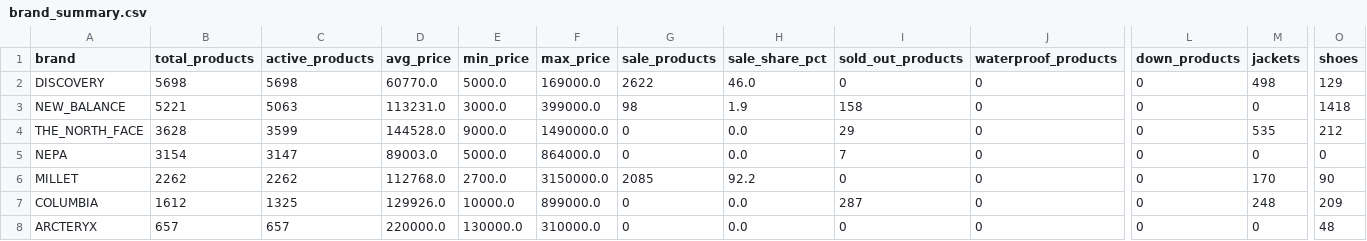
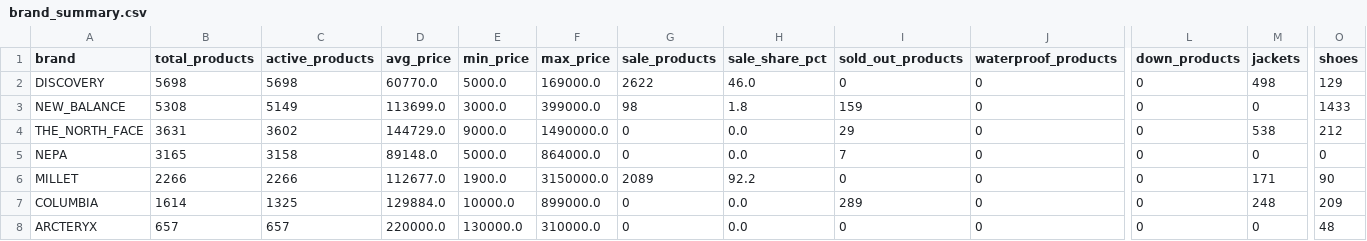
Before and after one commit to koreacolumbia-dotcom/E-comm-marketing-hub, a CSV file: reports/competitor_intel/brand_summary.csv, drawn as a sheet; only a part is shown, gaps mark what is left out; the diff names each change by its address in the sheet, - before the commit and + after, or states it on an @@ line.

```diff
--- a/reports/competitor_intel/brand_summary.csv
+++ b/reports/competitor_intel/brand_summary.csv
-B3 (total_products): 5221
+B3 (total_products): 5308
-C3 (active_products): 5063
+C3 (active_products): 5149
-D3 (avg_price): 113231.0
+D3 (avg_price): 113699.0
-H3 (sale_share_pct): 1.9
+H3 (sale_share_pct): 1.8
-I3 (sold_out_products): 158
+I3 (sold_out_products): 159
-O3 (shoes): 1418
+O3 (shoes): 1433
-B4 (total_products): 3628
+B4 (total_products): 3631
-C4 (active_products): 3599
+C4 (active_products): 3602
-D4 (avg_price): 144528.0
+D4 (avg_price): 144729.0
-M4 (jackets): 535
+M4 (jackets): 538
-B5 (total_products): 3154
+B5 (total_products): 3165
-C5 (active_products): 3147
+C5 (active_products): 3158
-D5 (avg_price): 89003.0
+D5 (avg_price): 89148.0
-B6 (total_products): 2262
+B6 (total_products): 2266
-C6 (active_products): 2262
+C6 (active_products): 2266
-D6 (avg_price): 112768.0
+D6 (avg_price): 112677.0
-E6 (min_price): 2700.0
+E6 (min_price): 1900.0
-G6 (sale_products): 2085
+G6 (sale_products): 2089
-M6 (jackets): 170
+M6 (jackets): 171
-B7 (total_products): 1612
+B7 (total_products): 1614
-D7 (avg_price): 129926.0
+D7 (avg_price): 129884.0
-I7 (sold_out_products): 287
+I7 (sold_out_products): 289
```
Also changed, not shown: 18 other files.
